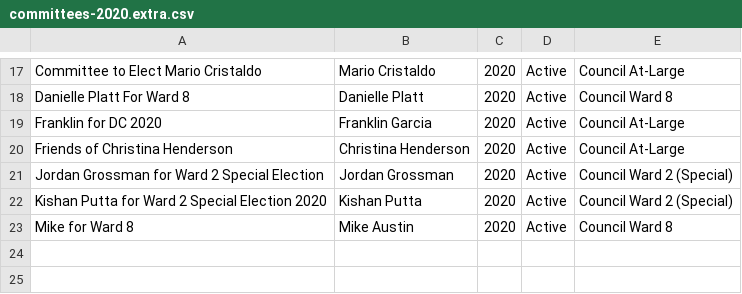
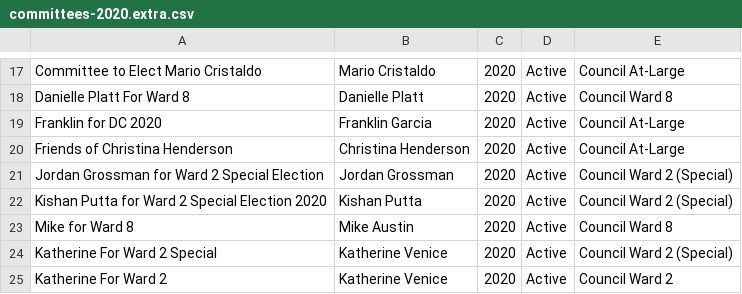
Before and after one commit to kcivey/dc-ocf, a CSV file: csv/committees-2020.extra.csv, drawn as a sheet; only a part is shown, gaps mark what is left out; the diff names each change by its address in the sheet, - before the commit and + after, or states it on an @@ line.

Commit message:
add Katherine Venice committee to CSV

```diff
--- a/csv/committees-2020.extra.csv
+++ b/csv/committees-2020.extra.csv
+row 24: Katherine For Ward 2 Special | Katherine Venice | 2020 | Active | Council Ward 2 (Special)
+row 25: Katherine For Ward 2 | Katherine Venice | 2020 | Active | Council Ward 2
```
